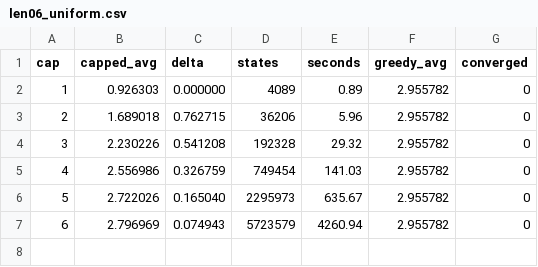
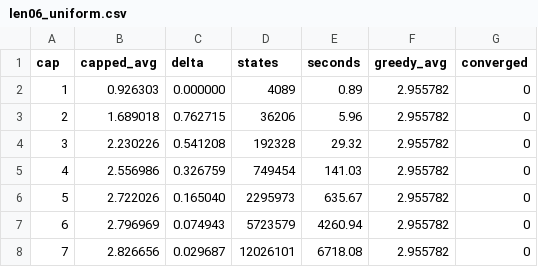
Before and after one commit to Ballpark-Figures/hangman, a CSV file: math/data/shared/gb/optimal/len06_uniform.csv, drawn as a sheet.

```diff
--- a/math/data/shared/gb/optimal/len06_uniform.csv
+++ b/math/data/shared/gb/optimal/len06_uniform.csv
@@ -7 +7,2 @@ cap,capped_avg,delta,states,seconds,greedy_avg,converged
 6,2.796969,0.074943,5723579,4260.94,2.955782,0
+7,2.826656,0.029687,12026101,6718.08,2.955782,0
```
Also changed, not shown: 1 other file.
